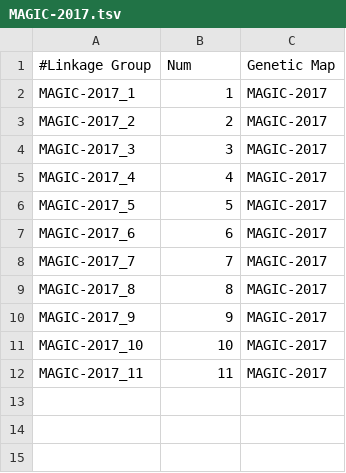
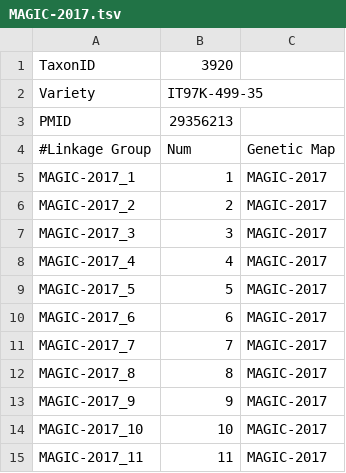
Before and after one commit to LegumeFederation/intermine-data, a TSV file: cowpea-linkagegroups/MAGIC-2017.tsv, drawn as a sheet.

```diff
--- a/cowpea-linkagegroups/MAGIC-2017.tsv
+++ b/cowpea-linkagegroups/MAGIC-2017.tsv
@@ -1 +1,4 @@
+TaxonID	3920
+Variety	IT97K-499-35
+PMID	29356213
 #Linkage Group	Num	Genetic Map
```
Also changed, not shown: cowpea-linkagegroups/iSelect-consensus-2016.tsv, cowpea-qtl-markers/10.1007.s00122-016-2823-y.tsv, 9 other files.
